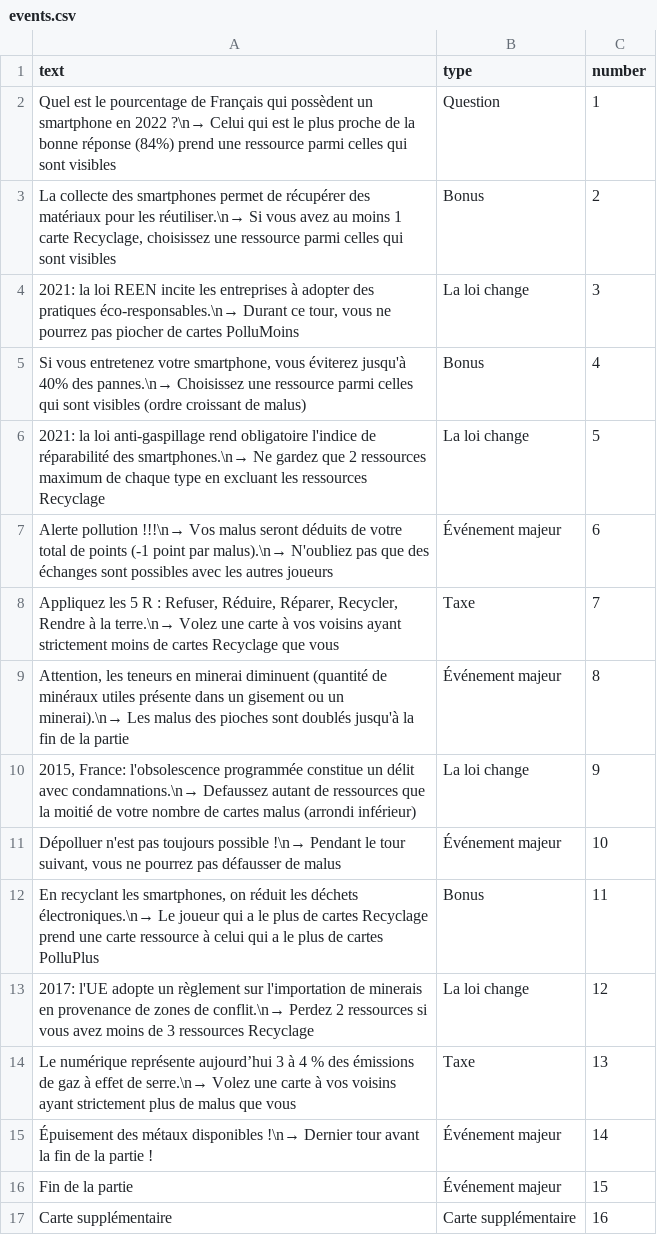
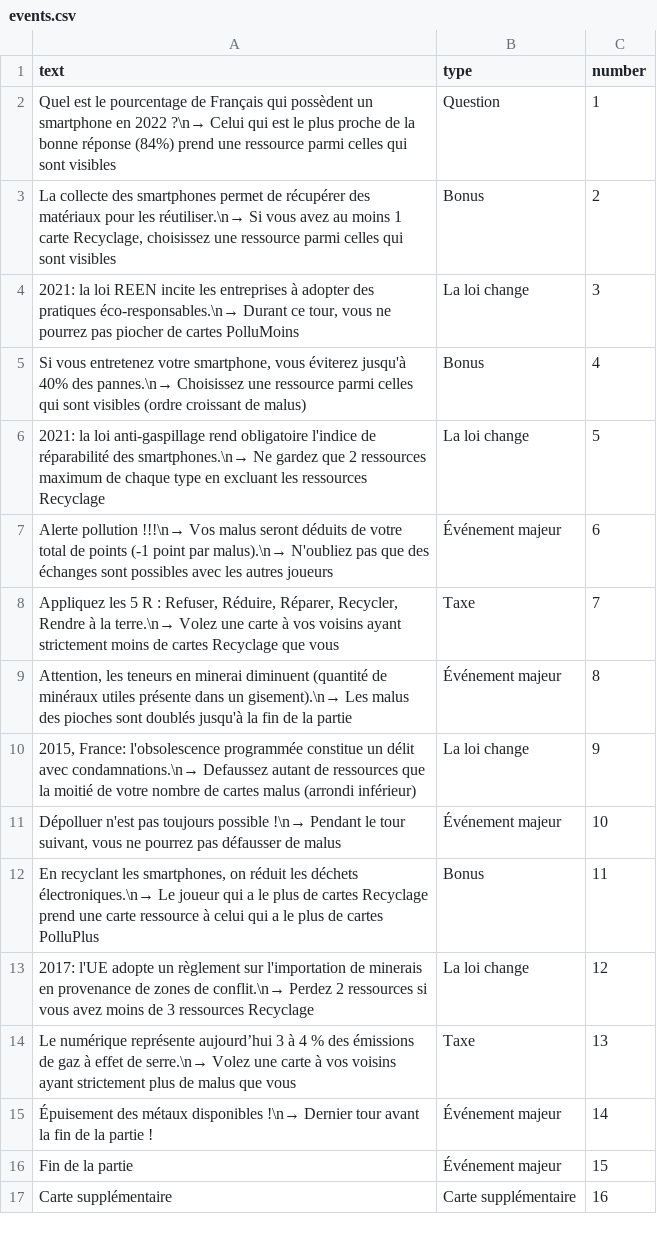
Before and after one commit to inrialearninglab/PhoneImpact, a CSV file: data/csv/events.csv, drawn as a sheet.

```diff
--- a/data/csv/events.csv
+++ b/data/csv/events.csv
@@ -8,3 +8,3 @@ text,type,number
 "Appliquez les 5 R : Refuser, Réduire, Réparer, Recycler, Rendre à la terre.\n→ Volez une carte à vos voisins ayant strictement moins de cartes Recyclage que vous",Taxe,7
-"Attention, les teneurs en minerai diminuent (quantité de minéraux utiles présente dans un gisement ou un minerai).\n→ Les malus des pioches sont doublés jusqu'à la fin de la partie",Événement majeur,8
+"Attention, les teneurs en minerai diminuent (quantité de minéraux utiles présente dans un gisement).\n→ Les malus des pioches sont doublés jusqu'à la fin de la partie",Événement majeur,8
 "2015, France: l'obsolescence programmée constitue un délit avec condamnations.\n→ Defaussez autant de ressources que la moitié de votre nombre de cartes malus (arrondi inférieur)",La loi change,9
```
Also changed, not shown: 1 other file.
